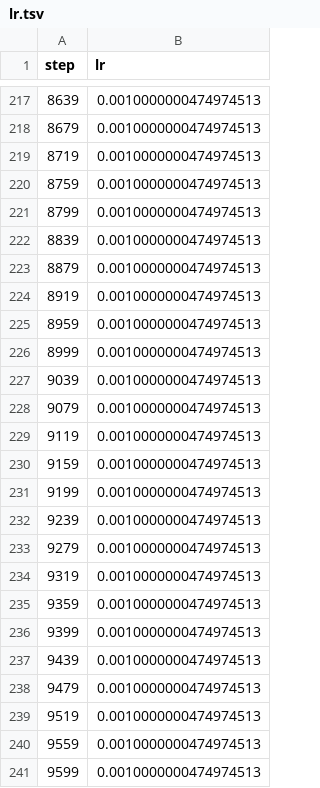
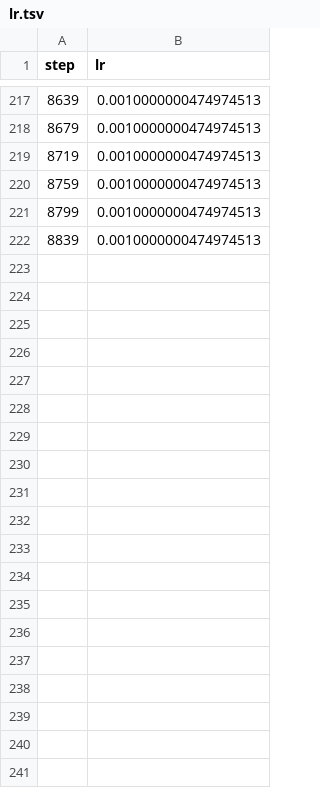
Before and after one commit to ArturMakowski/Sound_event_detection_system, a TSV file: dvclive/plots/metrics/train/lr.tsv, drawn as a sheet; only a part is shown, gaps mark what is left out; the diff covers the shown part only; the diff names each change by its address in the sheet, - before the commit and + after, or states it on an @@ line.

Commit message:
chalky protagonist exp - added unlabeled data to batch

```diff
--- a/dvclive/plots/metrics/train/lr.tsv
+++ b/dvclive/plots/metrics/train/lr.tsv
-row 223: 8879 | 0.0010000000474974513
-row 224: 8919 | 0.0010000000474974513
-row 225: 8959 | 0.0010000000474974513
-row 226: 8999 | 0.0010000000474974513
-row 227: 9039 | 0.0010000000474974513
-row 228: 9079 | 0.0010000000474974513
-row 229: 9119 | 0.0010000000474974513
-row 230: 9159 | 0.0010000000474974513
-row 231: 9199 | 0.0010000000474974513
-row 232: 9239 | 0.0010000000474974513
-row 233: 9279 | 0.0010000000474974513
-row 234: 9319 | 0.0010000000474974513
-row 235: 9359 | 0.0010000000474974513
-row 236: 9399 | 0.0010000000474974513
-row 237: 9439 | 0.0010000000474974513
-row 238: 9479 | 0.0010000000474974513
-row 239: 9519 | 0.0010000000474974513
-row 240: 9559 | 0.0010000000474974513
-row 241: 9599 | 0.0010000000474974513
```
Also changed, not shown: 55 removed rows elsewhere in this file, dvclive/plots/metrics/train/student/loss_consistency.tsv, dvclive/plots/metrics/train/student/loss_strong.tsv, 55 other files.
